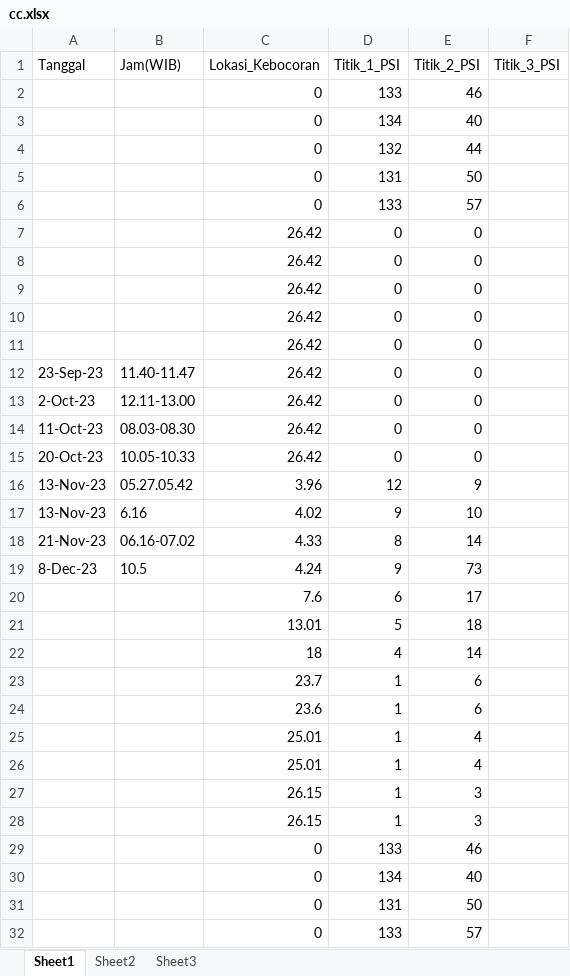
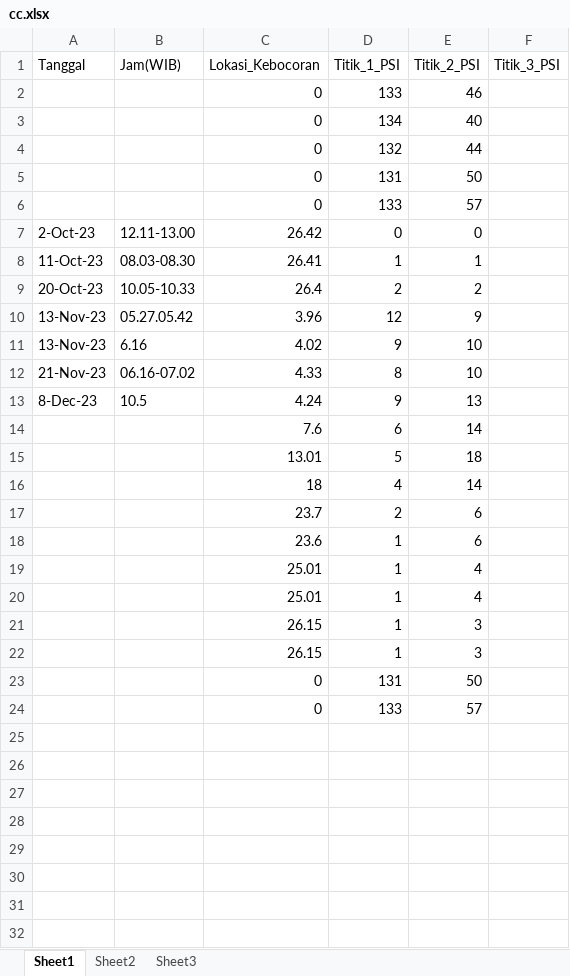
Before and after one commit to ddwugu/1PrediksiLokasi, an Excel workbook: cc.xlsx, sheet Sheet1, drawn as a sheet; values as stored, in another font and other column widths than the file's, no borders; removed rows and columns are numbered as before the commit, all else as after; the diff names each change by its address in the sheet, - before the commit and + after, or states it on an @@ line.

```diff
--- a/cc.xlsx (sheet Sheet1)
+++ b/cc.xlsx (sheet Sheet1)
-row 7:  |  | 26.42 | 0 | 0
-row 8:  |  | 26.42 | 0 | 0
-row 9:  |  | 26.42 | 0 | 0
-row 10:  |  | 26.42 | 0 | 0
-row 11:  |  | 26.42 | 0 | 0
-row 12: 23-Sep-23 | 11.40-11.47 | 26.42 | 0 | 0
-C8 (Lokasi_Kebocoran): 26.42
+C8 (Lokasi_Kebocoran): 26.41
-D8 (Titik_1_PSI): 0
+D8 (Titik_1_PSI): 1
-E8 (Titik_2_PSI): 0
+E8 (Titik_2_PSI): 1
-C9 (Lokasi_Kebocoran): 26.42
+C9 (Lokasi_Kebocoran): 26.4
-D9 (Titik_1_PSI): 0
+D9 (Titik_1_PSI): 2
-E9 (Titik_2_PSI): 0
+E9 (Titik_2_PSI): 2
-E12 (Titik_2_PSI): 14
+E12 (Titik_2_PSI): 10
-E13 (Titik_2_PSI): 73
+E13 (Titik_2_PSI): 13
-E14 (Titik_2_PSI): 17
+E14 (Titik_2_PSI): 14
-D17 (Titik_1_PSI): 1
+D17 (Titik_1_PSI): 2
-row 29:  |  | 0 | 133 | 46
-row 30:  |  | 0 | 134 | 40
```
Also changed, not shown: 2 other files.
